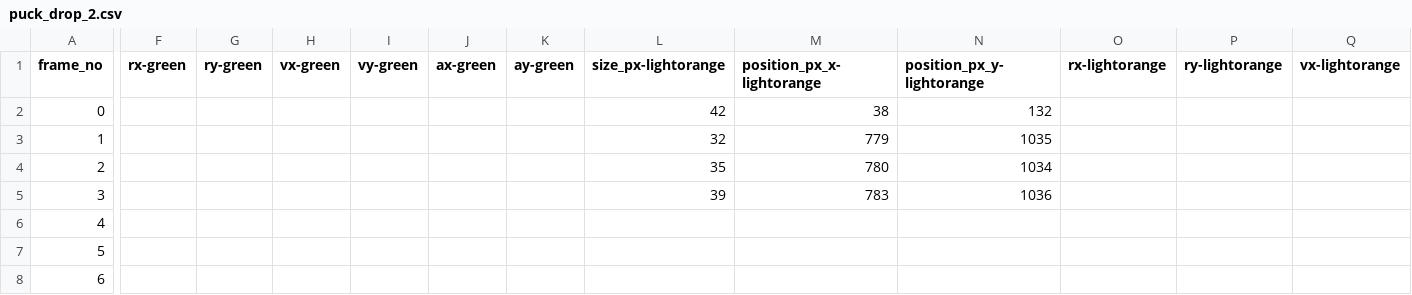
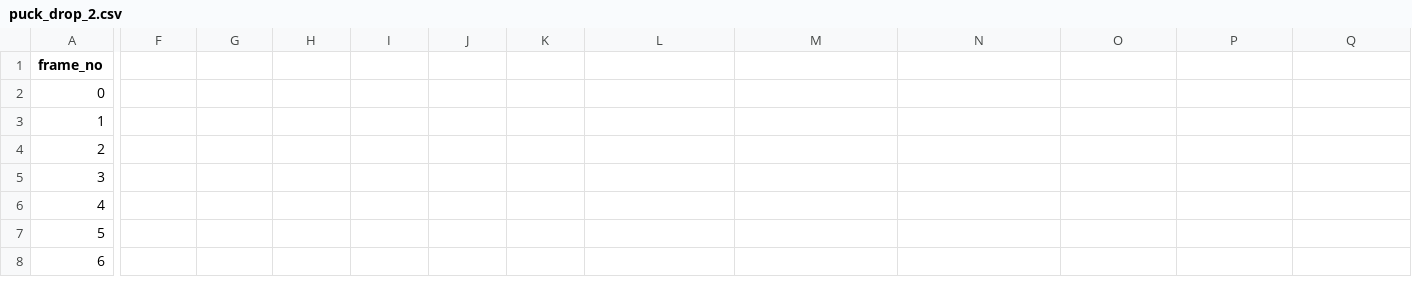
Before and after one commit to titohayward/Engr-216-Lab-Group-B-Code, a CSV file: Lab 2/puck_drop_2.csv, drawn as a sheet; only a part is shown, gaps mark what is left out; the diff covers the shown part only; the diff names each change by its address in the sheet, - before the commit and + after, or states it on an @@ line.

```diff
--- a/Lab 2/puck_drop_2.csv
+++ b/Lab 2/puck_drop_2.csv
-F1: rx-green
+F1: (empty)
-G1: ry-green
+G1: (empty)
-H1: vx-green
+H1: (empty)
-I1: vy-green
+I1: (empty)
-J1: ax-green
+J1: (empty)
-K1: ay-green
+K1: (empty)
-L1: size_px-lightorange
+L1: (empty)
-M1: position_px_x-lightorange
+M1: (empty)
-N1: position_px_y-lightorange
+N1: (empty)
-O1: rx-lightorange
+O1: (empty)
-P1: ry-lightorange
+P1: (empty)
-Q1: vx-lightorange
+Q1: (empty)
-L2: 42
+L2: (empty)
-M2: 38
+M2: (empty)
-N2: 132
+N2: (empty)
-L3: 32
+L3: (empty)
-M3: 779
+M3: (empty)
-N3: 1035
+N3: (empty)
-L4: 35
+L4: (empty)
-M4: 780
+M4: (empty)
-N4: 1034
+N4: (empty)
-L5: 39
+L5: (empty)
-M5: 783
+M5: (empty)
-N5: 1036
+N5: (empty)
```
Also changed, not shown: 3 edited cells elsewhere in this file, Lab 2/puck_drop.csv, Lab 2/puck_drop_3.csv, 9 other files.
